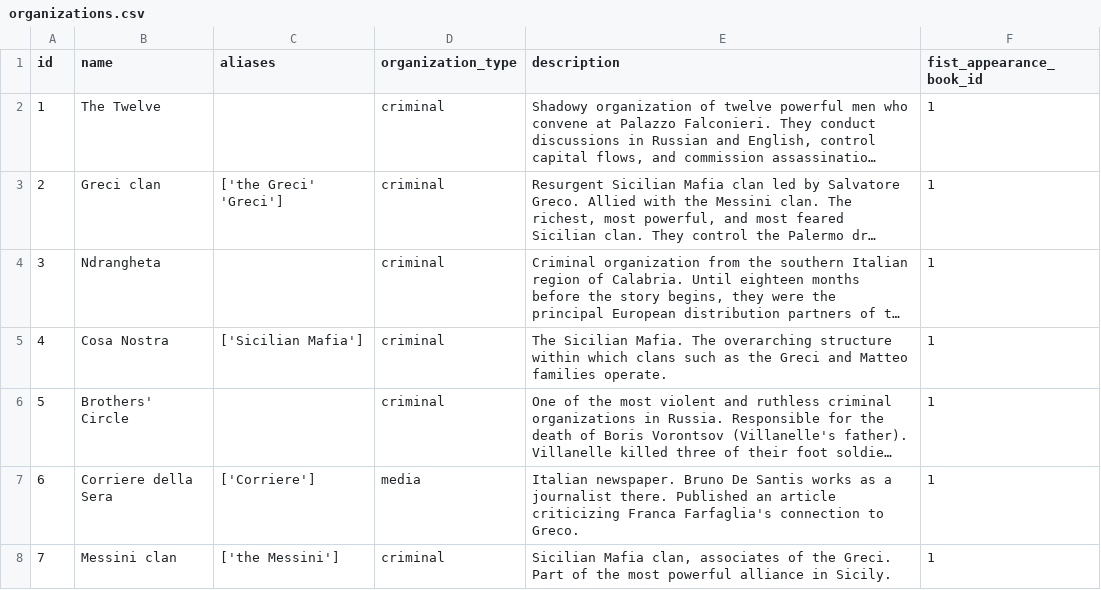
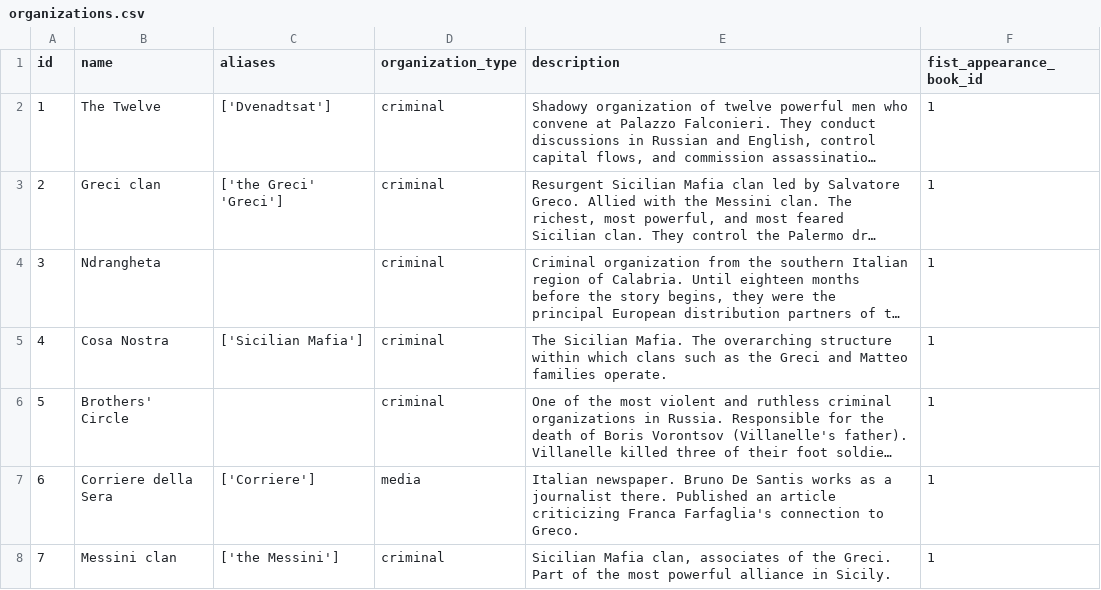
Before and after one commit to skateddu/killing-eve-books-database, a CSV file: data/organizations.csv, drawn as a sheet; only a part is shown; long unchanged cells end in …; the diff names each change by its address in the sheet, - before the commit and + after, or states it on an @@ line.

Commit message:
Add aliases for The Twelve in organizations.csv

```diff
--- a/data/organizations.csv
+++ b/data/organizations.csv
-C2 (aliases): (empty)
+C2 (aliases): ['Dvenadtsat']
```
